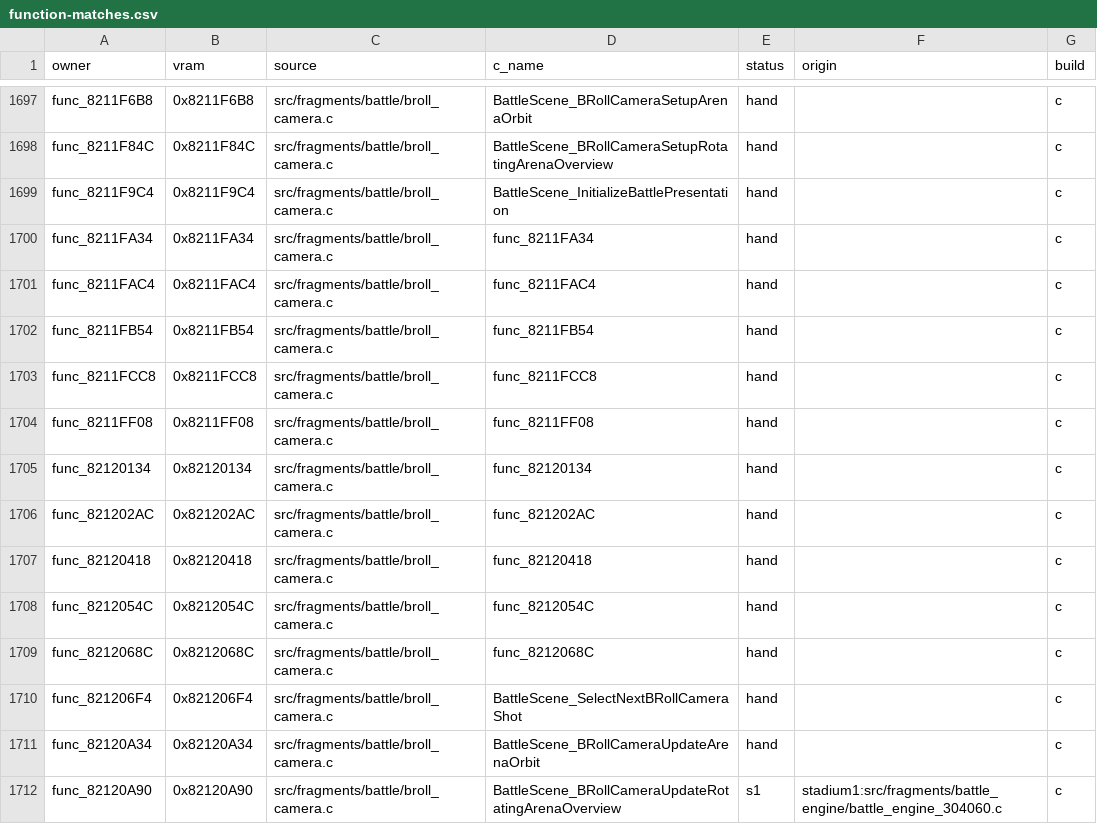
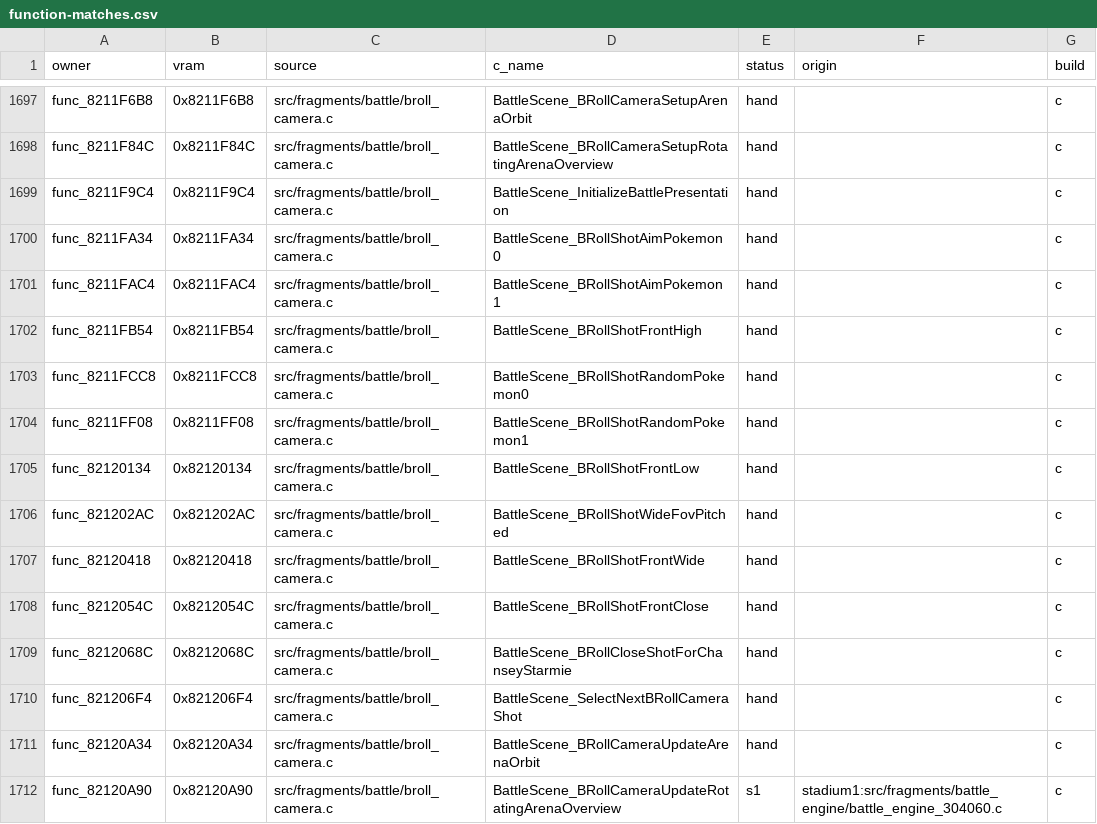
Before and after one commit to team-hippodrome/pokestadium0, a CSV file: docs/function-matches.csv, drawn as a sheet; only a part is shown, gaps mark what is left out; the diff covers the shown part only.

```diff
--- a/docs/function-matches.csv
+++ b/docs/function-matches.csv
@@ -1699,12 +1699,12 @@ func_8211F84C,0x8211F84C,src/fragments/battle/broll_camera.c,BattleScene_BRollCa
 func_8211F9C4,0x8211F9C4,src/fragments/battle/broll_camera.c,BattleScene_InitializeBattlePresentation,hand,,c
-func_8211FA34,0x8211FA34,src/fragments/battle/broll_camera.c,func_8211FA34,hand,,c
-func_8211FAC4,0x8211FAC4,src/fragments/battle/broll_camera.c,func_8211FAC4,hand,,c
-func_8211FB54,0x8211FB54,src/fragments/battle/broll_camera.c,func_8211FB54,hand,,c
-func_8211FCC8,0x8211FCC8,src/fragments/battle/broll_camera.c,func_8211FCC8,hand,,c
-func_8211FF08,0x8211FF08,src/fragments/battle/broll_camera.c,func_8211FF08,hand,,c
-func_82120134,0x82120134,src/fragments/battle/broll_camera.c,func_82120134,hand,,c
-func_821202AC,0x821202AC,src/fragments/battle/broll_camera.c,func_821202AC,hand,,c
-func_82120418,0x82120418,src/fragments/battle/broll_camera.c,func_82120418,hand,,c
-func_8212054C,0x8212054C,src/fragments/battle/broll_camera.c,func_8212054C,hand,,c
-func_8212068C,0x8212068C,src/fragments/battle/broll_camera.c,func_8212068C,hand,,c
+func_8211FA34,0x8211FA34,src/fragments/battle/broll_camera.c,BattleScene_BRollShotAimPokemon0,hand,,c
+func_8211FAC4,0x8211FAC4,src/fragments/battle/broll_camera.c,BattleScene_BRollShotAimPokemon1,hand,,c
+func_8211FB54,0x8211FB54,src/fragments/battle/broll_camera.c,BattleScene_BRollShotFrontHigh,hand,,c
+func_8211FCC8,0x8211FCC8,src/fragments/battle/broll_camera.c,BattleScene_BRollShotRandomPokemon0,hand,,c
+func_8211FF08,0x8211FF08,src/fragments/battle/broll_camera.c,BattleScene_BRollShotRandomPokemon1,hand,,c
+func_82120134,0x82120134,src/fragments/battle/broll_camera.c,BattleScene_BRollShotFrontLow,hand,,c
+func_821202AC,0x821202AC,src/fragments/battle/broll_camera.c,BattleScene_BRollShotWideFovPitched,hand,,c
+func_82120418,0x82120418,src/fragments/battle/broll_camera.c,BattleScene_BRollShotFrontWide,hand,,c
+func_8212054C,0x8212054C,src/fragments/battle/broll_camera.c,BattleScene_BRollShotFrontClose,hand,,c
+func_8212068C,0x8212068C,src/fragments/battle/broll_camera.c,BattleScene_BRollCloseShotForChanseyStarmie,hand,,c
 func_821206F4,0x821206F4,src/fragments/battle/broll_camera.c,BattleScene_SelectNextBRollCameraShot,hand,,c
```
Also changed, not shown: 110 edited cells elsewhere in this file, 21 other files.
